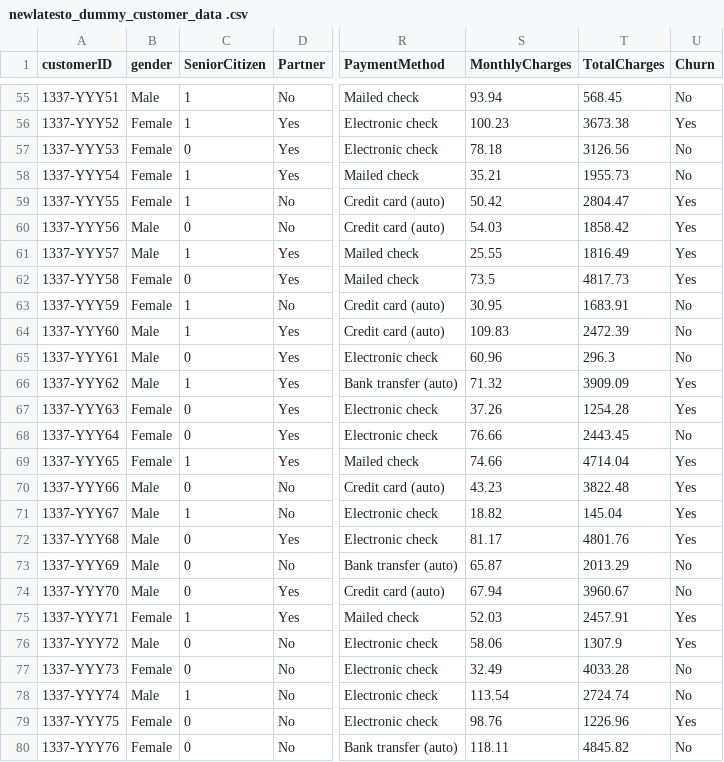
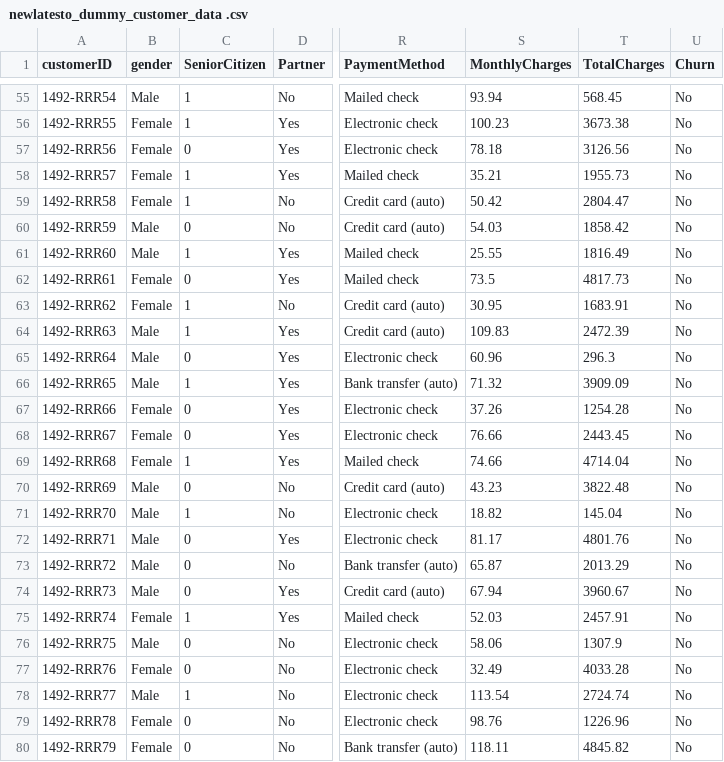
Before and after one commit to Sharonoito/churnprediction, a CSV file: media/newlatesto_dummy_customer_data .csv, drawn as a sheet; only a part is shown, gaps mark what is left out; the diff covers the shown part only; the diff names each change by its address in the sheet, - before the commit and + after, or states it on an @@ line.

```diff
--- a/media/newlatesto_dummy_customer_data .csv
+++ b/media/newlatesto_dummy_customer_data .csv
-A55 (customerID): 1337-YYY51
+A55 (customerID): 1492-RRR54
-A56 (customerID): 1337-YYY52
+A56 (customerID): 1492-RRR55
-U56 (Churn): Yes
+U56 (Churn): No
-A57 (customerID): 1337-YYY53
+A57 (customerID): 1492-RRR56
-A58 (customerID): 1337-YYY54
+A58 (customerID): 1492-RRR57
-A59 (customerID): 1337-YYY55
+A59 (customerID): 1492-RRR58
-U59:U62 (Churn): Yes
+U59:U62 (Churn): No
-A60 (customerID): 1337-YYY56
+A60 (customerID): 1492-RRR59
-A61 (customerID): 1337-YYY57
+A61 (customerID): 1492-RRR60
-A62 (customerID): 1337-YYY58
+A62 (customerID): 1492-RRR61
-A63 (customerID): 1337-YYY59
+A63 (customerID): 1492-RRR62
-A64 (customerID): 1337-YYY60
+A64 (customerID): 1492-RRR63
-A65 (customerID): 1337-YYY61
+A65 (customerID): 1492-RRR64
-A66 (customerID): 1337-YYY62
+A66 (customerID): 1492-RRR65
-U66:U67 (Churn): Yes
+U66:U67 (Churn): No
-A67 (customerID): 1337-YYY63
+A67 (customerID): 1492-RRR66
-A68 (customerID): 1337-YYY64
+A68 (customerID): 1492-RRR67
-A69 (customerID): 1337-YYY65
+A69 (customerID): 1492-RRR68
-U69:U72 (Churn): Yes
+U69:U72 (Churn): No
-A70 (customerID): 1337-YYY66
+A70 (customerID): 1492-RRR69
-A71 (customerID): 1337-YYY67
+A71 (customerID): 1492-RRR70
-A72 (customerID): 1337-YYY68
+A72 (customerID): 1492-RRR71
-A73 (customerID): 1337-YYY69
+A73 (customerID): 1492-RRR72
-A74 (customerID): 1337-YYY70
+A74 (customerID): 1492-RRR73
-A75 (customerID): 1337-YYY71
+A75 (customerID): 1492-RRR74
-U75:U76 (Churn): Yes
+U75:U76 (Churn): No
-A76 (customerID): 1337-YYY72
+A76 (customerID): 1492-RRR75
-A77 (customerID): 1337-YYY73
+A77 (customerID): 1492-RRR76
-A78 (customerID): 1337-YYY74
+A78 (customerID): 1492-RRR77
-A79 (customerID): 1337-YYY75
+A79 (customerID): 1492-RRR78
-U79 (Churn): Yes
+U79 (Churn): No
-A80 (customerID): 1337-YYY76
+A80 (customerID): 1492-RRR79
```
Also changed, not shown: 101 edited cells elsewhere in this file, media/dummy_customer_data.csv, 26 other files.
